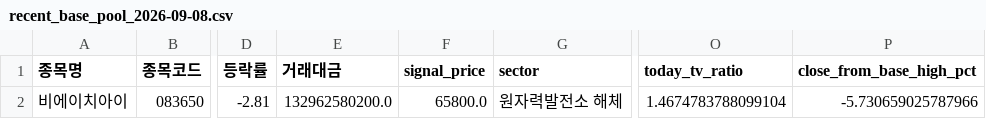
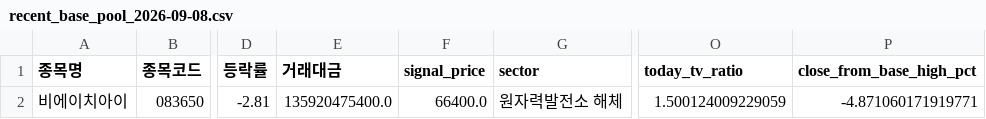
Before and after one commit to sunflowerofmine-afk/-, a CSV file: reports/recent_base_pool_2026-09-08.csv, drawn as a sheet; only a part is shown, gaps mark what is left out; the diff names each change by its address in the sheet, - before the commit and + after, or states it on an @@ line.

```diff
--- a/reports/recent_base_pool_2026-09-08.csv
+++ b/reports/recent_base_pool_2026-09-08.csv
-E2 (거래대금): 132962580200.0
+E2 (거래대금): 135920475400.0
-F2 (signal_price): 65800.0
+F2 (signal_price): 66400.0
-O2 (today_tv_ratio): 1.4674783788099104
+O2 (today_tv_ratio): 1.500124009229059
-P2 (close_from_base_high_pct): -5.730659025787966
+P2 (close_from_base_high_pct): -4.871060171919771
```
Also changed, not shown: 5 other files.
